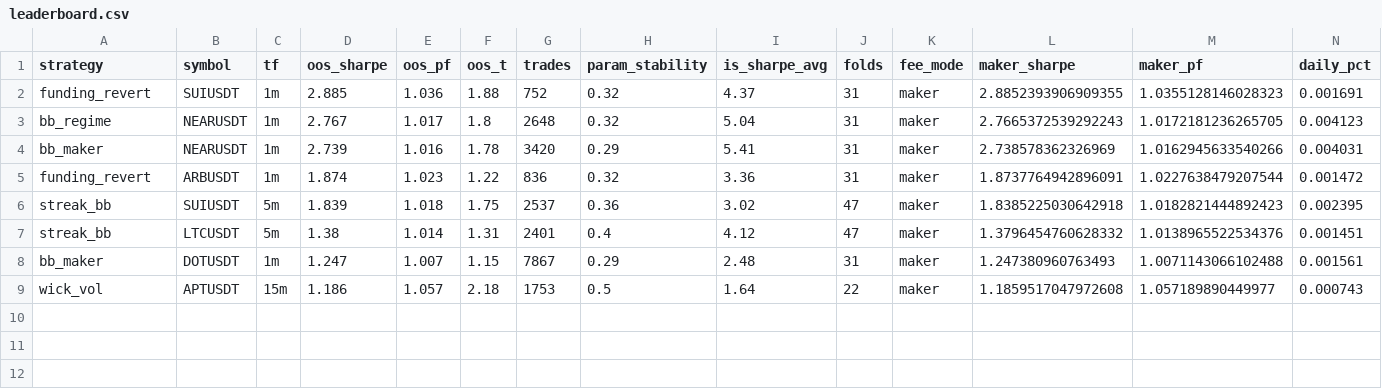
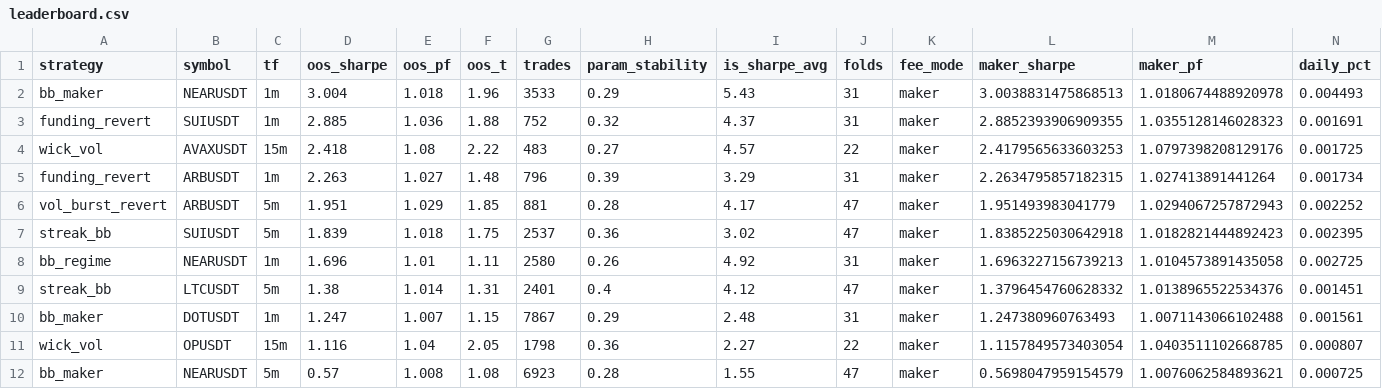
Before and after one commit to davletovaalmira11-creator/scalp-lab-pro, a CSV file: engines/scalp/reports/leaderboard.csv, drawn as a sheet; only a part is shown; removed rows and columns are numbered as before the commit, all else as after; rows hold the shown columns only; the diff names each change by its address in the sheet, - before the commit and + after, or states it on an @@ line.

```diff
--- a/engines/scalp/reports/leaderboard.csv
+++ b/engines/scalp/reports/leaderboard.csv
+row 2: bb_maker | NEARUSDT | 1m | 3.004 | 1.018 | 1.96 | 3533 | 0.29 | 5.43 | 31 | maker | 3.0038831475868513 | 1.0180674488920978 | 0.004493
-row 3: bb_regime | NEARUSDT | 1m | 2.767 | 1.017 | 1.8 | 2648 | 0.32 | 5.04 | 31 | maker | 2.7665372539292243 | 1.0172181236265705 | 0.004123
-row 4: bb_maker | NEARUSDT | 1m | 2.739 | 1.016 | 1.78 | 3420 | 0.29 | 5.41 | 31 | maker | 2.738578362326969 | 1.0162945633540266 | 0.004031
-row 5: funding_revert | ARBUSDT | 1m | 1.874 | 1.023 | 1.22 | 836 | 0.32 | 3.36 | 31 | maker | 1.8737764942896091 | 1.0227638479207544 | 0.001472
+row 4: wick_vol | AVAXUSDT | 15m | 2.418 | 1.08 | 2.22 | 483 | 0.27 | 4.57 | 22 | maker | 2.4179565633603253 | 1.0797398208129176 | 0.001725
+row 5: funding_revert | ARBUSDT | 1m | 2.263 | 1.027 | 1.48 | 796 | 0.39 | 3.29 | 31 | maker | 2.2634795857182315 | 1.027413891441264 | 0.001734
+row 6: vol_burst_revert | ARBUSDT | 5m | 1.951 | 1.029 | 1.85 | 881 | 0.28 | 4.17 | 47 | maker | 1.951493983041779 | 1.0294067257872943 | 0.002252
+row 8: bb_regime | NEARUSDT | 1m | 1.696 | 1.01 | 1.11 | 2580 | 0.26 | 4.92 | 31 | maker | 1.6963227156739213 | 1.0104573891435058 | 0.002725
-row 9: wick_vol | APTUSDT | 15m | 1.186 | 1.057 | 2.18 | 1753 | 0.5 | 1.64 | 22 | maker | 1.1859517047972608 | 1.057189890449977 | 0.000743
+row 11: wick_vol | OPUSDT | 15m | 1.116 | 1.04 | 2.05 | 1798 | 0.36 | 2.27 | 22 | maker | 1.1157849573403054 | 1.0403511102668785 | 0.000807
+row 12: bb_maker | NEARUSDT | 5m | 0.57 | 1.008 | 1.08 | 6923 | 0.28 | 1.55 | 47 | maker | 0.5698047959154579 | 1.0076062584893621 | 0.000725
```
Also changed, not shown: engines/scalp/reports/archive.csv, 4 other files.
